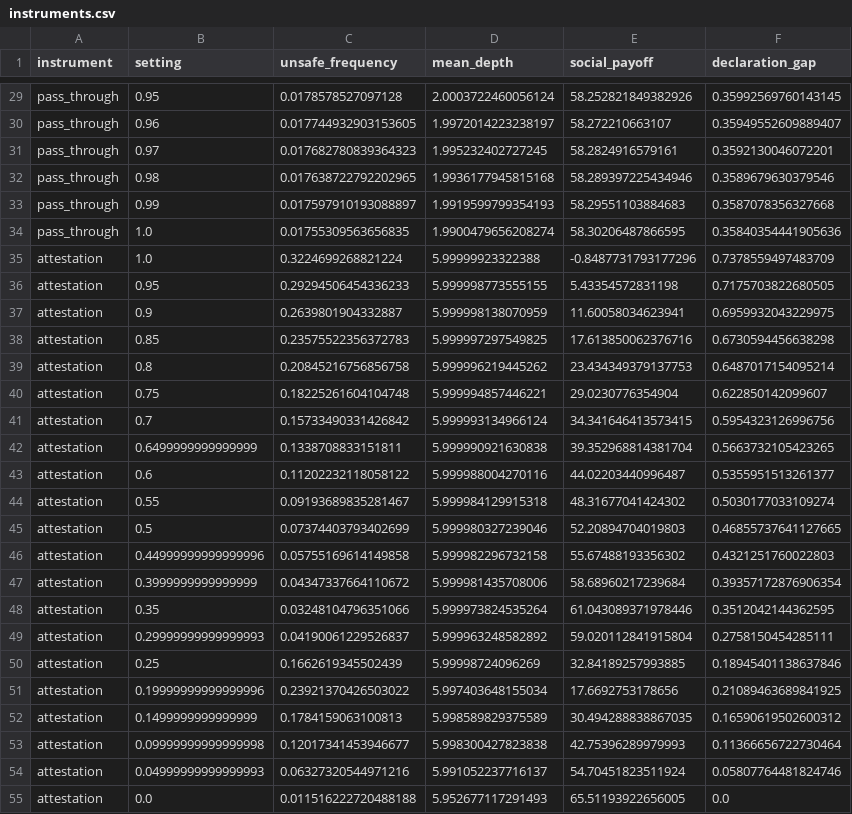
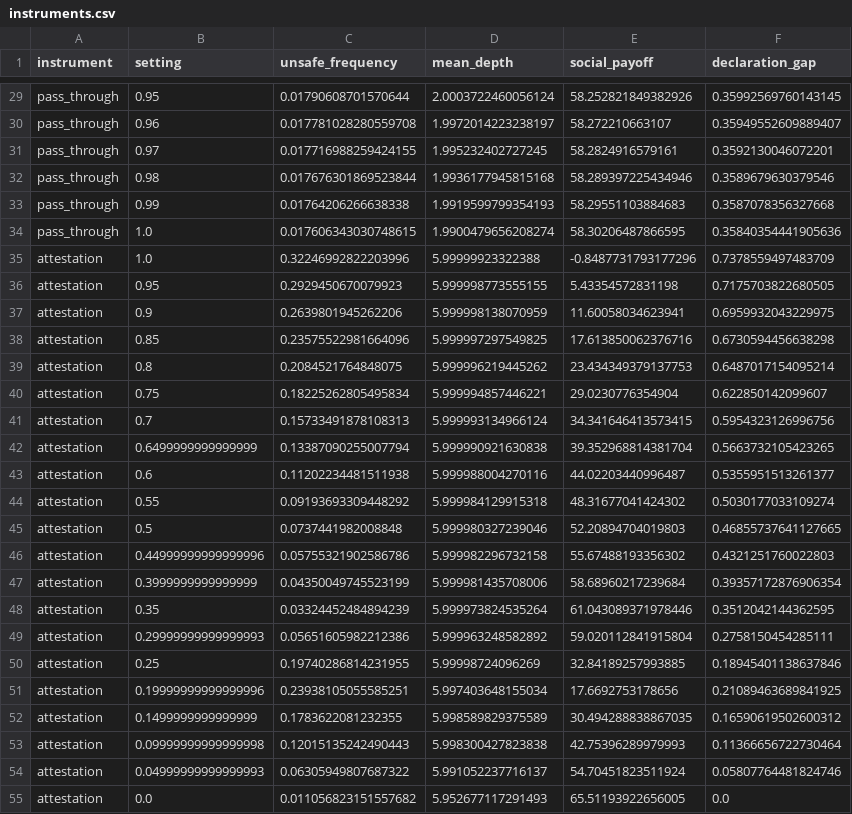
Before and after one commit to trungkiet2005/delegation-cascade, a CSV file: results/tables/instruments.csv, drawn as a sheet; only a part is shown, gaps mark what is left out; the diff covers the shown part only; the diff names each change by its address in the sheet, - before the commit and + after, or states it on an @@ line.

```diff
--- a/results/tables/instruments.csv
+++ b/results/tables/instruments.csv
-C29 (unsafe_frequency): 0.0178578527097128
+C29 (unsafe_frequency): 0.01790608701570644
-C30 (unsafe_frequency): 0.017744932903153605
+C30 (unsafe_frequency): 0.017781028280559708
-C31 (unsafe_frequency): 0.017682780839364323
+C31 (unsafe_frequency): 0.017716988259424155
-C32 (unsafe_frequency): 0.017638722792202965
+C32 (unsafe_frequency): 0.017676301869523844
-C33 (unsafe_frequency): 0.017597910193088897
+C33 (unsafe_frequency): 0.01764206266638338
-C34 (unsafe_frequency): 0.01755309563656835
+C34 (unsafe_frequency): 0.017606343030748615
-C35 (unsafe_frequency): 0.3224699268821224
+C35 (unsafe_frequency): 0.32246992822203996
-C36 (unsafe_frequency): 0.29294506454336233
+C36 (unsafe_frequency): 0.2929450670079923
-C37 (unsafe_frequency): 0.2639801904332887
+C37 (unsafe_frequency): 0.2639801945262206
-C38 (unsafe_frequency): 0.23575522356372783
+C38 (unsafe_frequency): 0.23575522981664096
-C39 (unsafe_frequency): 0.20845216756856758
+C39 (unsafe_frequency): 0.2084521764848075
-C40 (unsafe_frequency): 0.18225261604104748
+C40 (unsafe_frequency): 0.18225262805495834
-C41 (unsafe_frequency): 0.15733490331426842
+C41 (unsafe_frequency): 0.15733491878108313
-C42 (unsafe_frequency): 0.1338708833151811
+C42 (unsafe_frequency): 0.13387090255007794
-C43 (unsafe_frequency): 0.11202232118058122
+C43 (unsafe_frequency): 0.11202234481511938
-C44 (unsafe_frequency): 0.09193689835281467
+C44 (unsafe_frequency): 0.09193693309448292
-C45 (unsafe_frequency): 0.07374403793402699
+C45 (unsafe_frequency): 0.0737441982008848
-C46 (unsafe_frequency): 0.05755169614149858
+C46 (unsafe_frequency): 0.05755321902586786
-C47 (unsafe_frequency): 0.04347337664110672
+C47 (unsafe_frequency): 0.04350049745523199
-C48 (unsafe_frequency): 0.03248104796351066
+C48 (unsafe_frequency): 0.03324452484894239
-C49 (unsafe_frequency): 0.04190061229526837
+C49 (unsafe_frequency): 0.05651605982212386
-C50 (unsafe_frequency): 0.1662619345502439
+C50 (unsafe_frequency): 0.19740286814231955
-C51 (unsafe_frequency): 0.23921370426503022
+C51 (unsafe_frequency): 0.23938105055585251
-C52 (unsafe_frequency): 0.1784159063100813
+C52 (unsafe_frequency): 0.1783622081232355
-C53 (unsafe_frequency): 0.12017341453946677
+C53 (unsafe_frequency): 0.12015135242490443
-C54 (unsafe_frequency): 0.06327320544971216
+C54 (unsafe_frequency): 0.06305949807687322
-C55 (unsafe_frequency): 0.011516222720488188
+C55 (unsafe_frequency): 0.011056823151557682
```
Also changed, not shown: 80 edited cells elsewhere in this file, results/tables/attribution_floor.csv, results/tables/attribution_regimes.csv, 25 other files.
